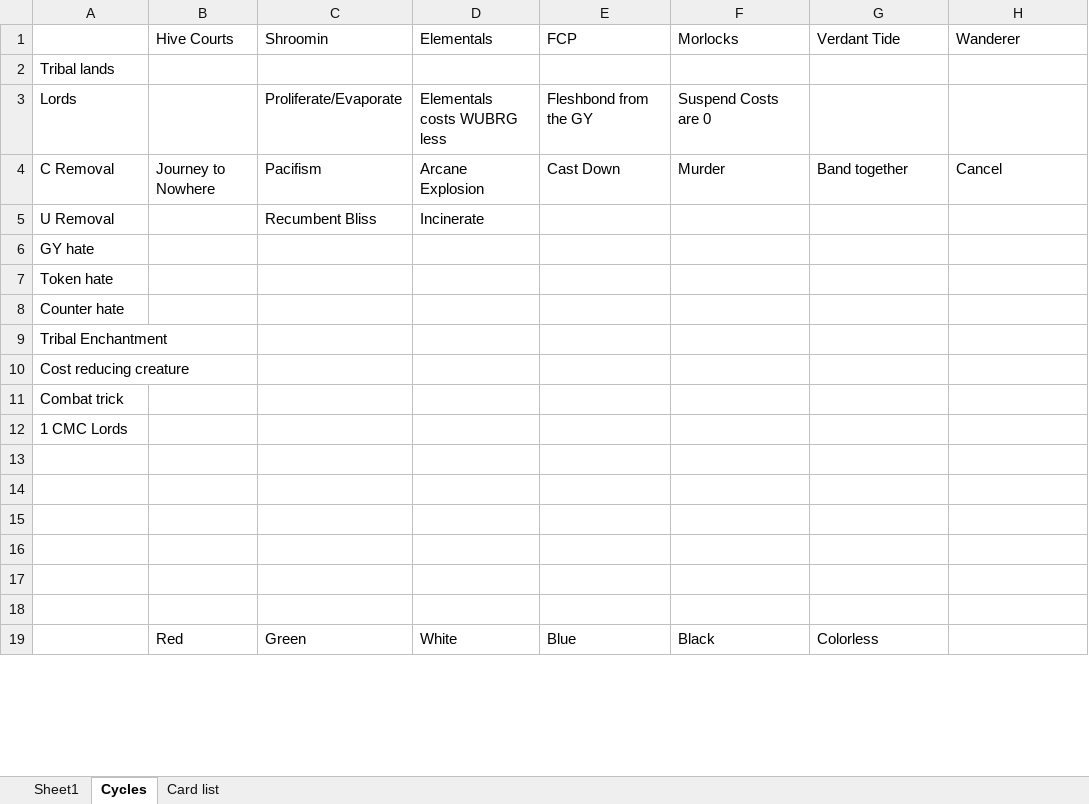
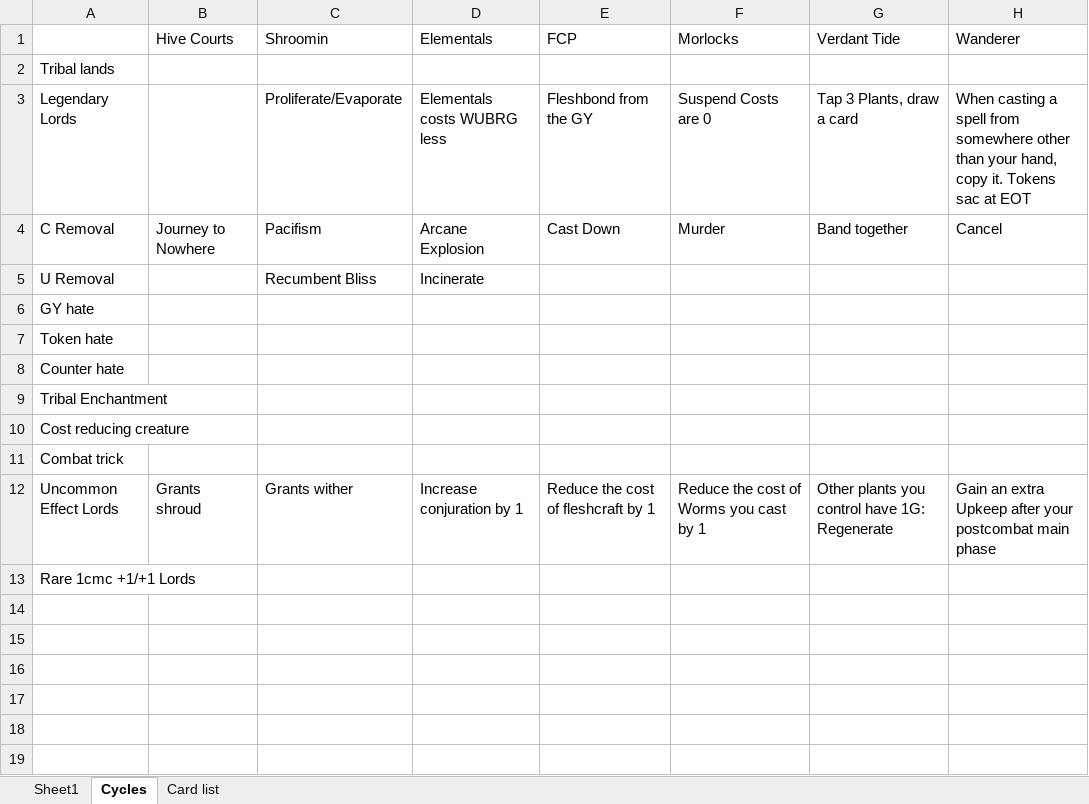
Before and after one commit to NickDMansfield/wargame-tables, an Excel workbook: btd mtg.xlsx, sheet Cycles, drawn as a sheet; only a part is shown; the shorter side is filled out with more unchanged rows; values as stored, in another font and other column widths than the file's, no borders; addresses are those after the commit; the diff names each change by its address in the sheet, - before the commit and + after, or states it on an @@ line.

```diff
--- a/btd mtg.xlsx (sheet Cycles)
+++ b/btd mtg.xlsx (sheet Cycles)
-A3: Lords
+A3: Legendary Lords
-G3 (Verdant Tide): (empty)
+G3 (Verdant Tide): Tap 3 Plants, draw a card
-H3 (Wanderer): (empty)
+H3 (Wanderer): When casting a spell from somewhere other than your hand, copy it. Tokens sac at EOT
+row 12: Uncommon Effect Lords | Grants shroud | Grants wither | Increase conjuration by 1 | Reduce the cost of fleshcraft by 1 | Reduce the cost of Worms you cast by 1 | Other plants you control have 1G: Regenerate | Gain an extra Upkeep after your postcombat main phase
-A13: 1 CMC Lords
+A13: Rare 1cmc +1/+1 Lords
```
Also changed, not shown: sheet Card list.
